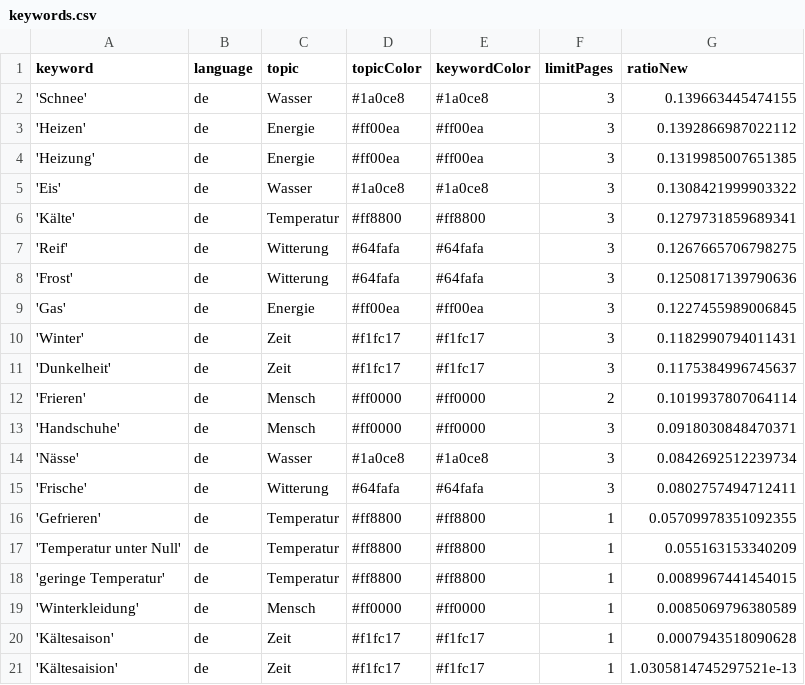
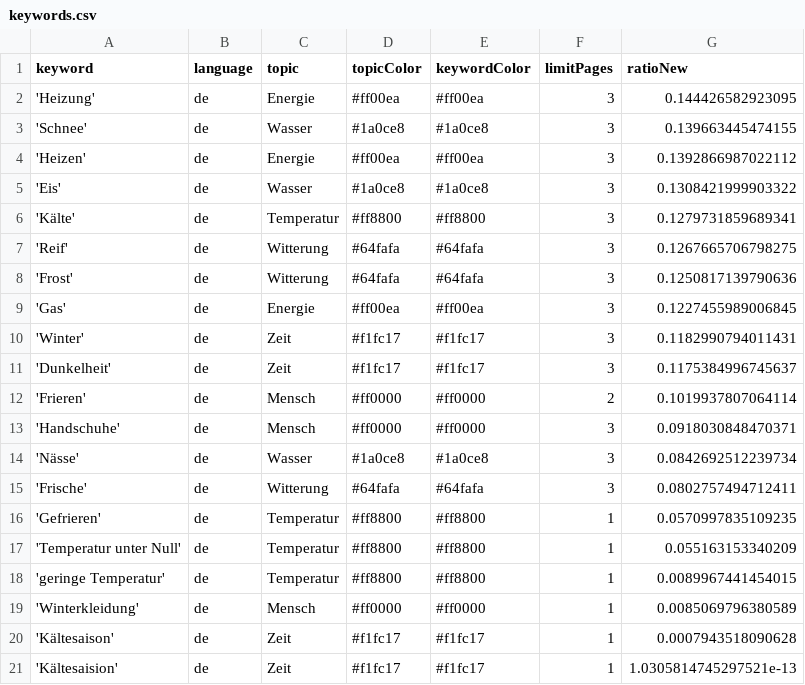
Before and after one commit to svpblank1/winterIsComing2, a CSV file: keywords.csv, drawn as a sheet.

```diff
--- a/keywords.csv
+++ b/keywords.csv
@@ -1,5 +1,5 @@
 keyword,language,topic,topicColor,keywordColor,limitPages,ratioNew
+'Heizung',de,Energie,#ff00ea,#ff00ea,3,0.144426582923095
 'Schnee',de,Wasser,#1a0ce8,#1a0ce8,3,0.139663445474155
 'Heizen',de,Energie,#ff00ea,#ff00ea,3,0.1392866987022112
-'Heizung',de,Energie,#ff00ea,#ff00ea,3,0.1319985007651385
 'Eis',de,Wasser,#1a0ce8,#1a0ce8,3,0.1308421999903322
@@ -15,3 +15,3 @@ keyword,language,topic,topicColor,keywordColor,limitPages,ratioNew
 'Frische',de,Witterung,#64fafa,#64fafa,3,0.0802757494712411
-'Gefrieren',de,Temperatur,#ff8800,#ff8800,1,0.05709978351092355
+'Gefrieren',de,Temperatur,#ff8800,#ff8800,1,0.0570997835109235
 'Temperatur unter Null',de,Temperatur,#ff8800,#ff8800,1,0.055163153340209
```
Also changed, not shown: csv/news_2024_03.csv, csv/news_2024_04.csv.
